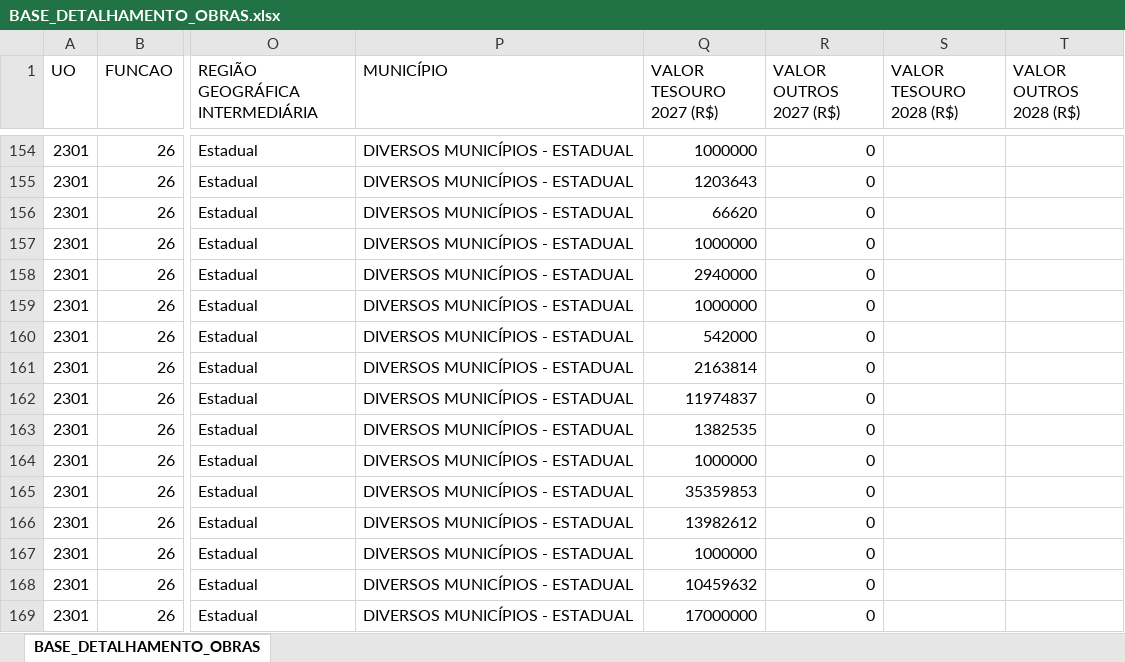
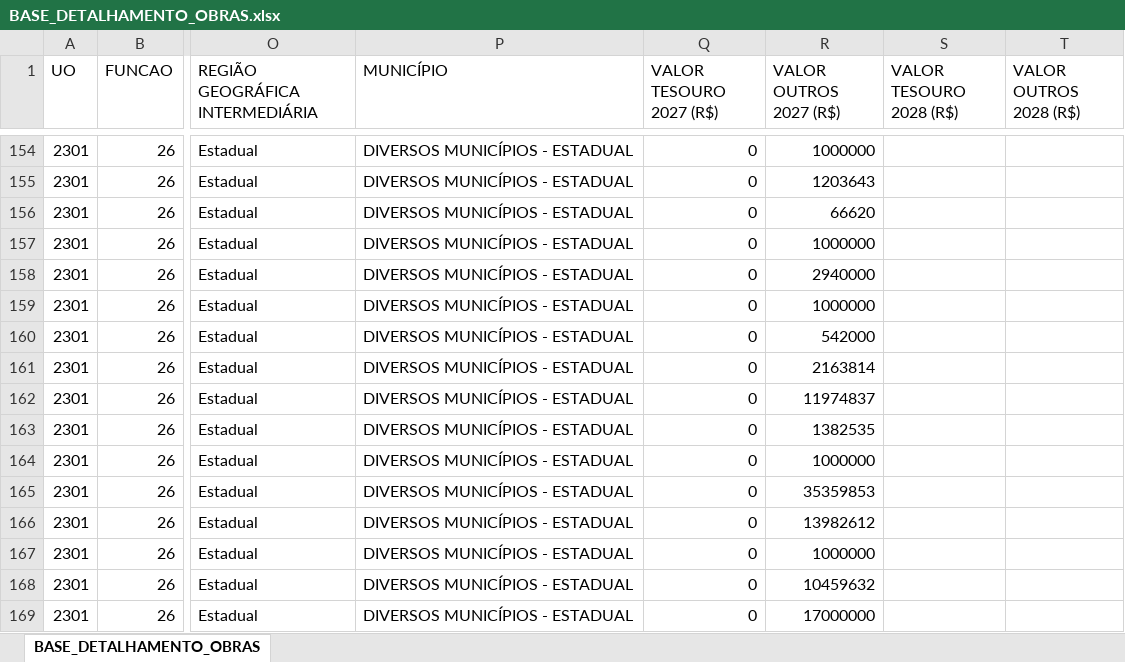
Before and after one commit to splor-mg/volumes-loa, an Excel workbook: bancos/SISOR/BASE_DETALHAMENTO_OBRAS.xlsx, sheet BASE_DETALHAMENTO_OBRAS, drawn as a sheet; only a part is shown, gaps mark what is left out; values as stored, in another font and other column widths than the file's, no borders; the diff covers the shown part only; the diff names each change by its address in the sheet, - before the commit and + after, or states it on an @@ line.

```diff
--- a/bancos/SISOR/BASE_DETALHAMENTO_OBRAS.xlsx (sheet BASE_DETALHAMENTO_OBRAS)
+++ b/bancos/SISOR/BASE_DETALHAMENTO_OBRAS.xlsx (sheet BASE_DETALHAMENTO_OBRAS)
-Q154 (VALOR TESOURO 2027 (R$)): 1000000
+Q154 (VALOR TESOURO 2027 (R$)): 0
-R154 (VALOR OUTROS 2027 (R$)): 0
+R154 (VALOR OUTROS 2027 (R$)): 1000000
-Q155 (VALOR TESOURO 2027 (R$)): 1203643
+Q155 (VALOR TESOURO 2027 (R$)): 0
-R155 (VALOR OUTROS 2027 (R$)): 0
+R155 (VALOR OUTROS 2027 (R$)): 1203643
-Q156 (VALOR TESOURO 2027 (R$)): 66620
+Q156 (VALOR TESOURO 2027 (R$)): 0
-R156 (VALOR OUTROS 2027 (R$)): 0
+R156 (VALOR OUTROS 2027 (R$)): 66620
-Q157 (VALOR TESOURO 2027 (R$)): 1000000
+Q157 (VALOR TESOURO 2027 (R$)): 0
-R157 (VALOR OUTROS 2027 (R$)): 0
+R157 (VALOR OUTROS 2027 (R$)): 1000000
-Q158 (VALOR TESOURO 2027 (R$)): 2940000
+Q158 (VALOR TESOURO 2027 (R$)): 0
-R158 (VALOR OUTROS 2027 (R$)): 0
+R158 (VALOR OUTROS 2027 (R$)): 2940000
-Q159 (VALOR TESOURO 2027 (R$)): 1000000
+Q159 (VALOR TESOURO 2027 (R$)): 0
-R159 (VALOR OUTROS 2027 (R$)): 0
+R159 (VALOR OUTROS 2027 (R$)): 1000000
-Q160 (VALOR TESOURO 2027 (R$)): 542000
+Q160 (VALOR TESOURO 2027 (R$)): 0
-R160 (VALOR OUTROS 2027 (R$)): 0
+R160 (VALOR OUTROS 2027 (R$)): 542000
-Q161 (VALOR TESOURO 2027 (R$)): 2163814
+Q161 (VALOR TESOURO 2027 (R$)): 0
-R161 (VALOR OUTROS 2027 (R$)): 0
+R161 (VALOR OUTROS 2027 (R$)): 2163814
-Q162 (VALOR TESOURO 2027 (R$)): 11974837
+Q162 (VALOR TESOURO 2027 (R$)): 0
-R162 (VALOR OUTROS 2027 (R$)): 0
+R162 (VALOR OUTROS 2027 (R$)): 11974837
-Q163 (VALOR TESOURO 2027 (R$)): 1382535
+Q163 (VALOR TESOURO 2027 (R$)): 0
-R163 (VALOR OUTROS 2027 (R$)): 0
+R163 (VALOR OUTROS 2027 (R$)): 1382535
-Q164 (VALOR TESOURO 2027 (R$)): 1000000
+Q164 (VALOR TESOURO 2027 (R$)): 0
-R164 (VALOR OUTROS 2027 (R$)): 0
+R164 (VALOR OUTROS 2027 (R$)): 1000000
-Q165 (VALOR TESOURO 2027 (R$)): 35359853
+Q165 (VALOR TESOURO 2027 (R$)): 0
-R165 (VALOR OUTROS 2027 (R$)): 0
+R165 (VALOR OUTROS 2027 (R$)): 35359853
-Q166 (VALOR TESOURO 2027 (R$)): 13982612
+Q166 (VALOR TESOURO 2027 (R$)): 0
-R166 (VALOR OUTROS 2027 (R$)): 0
+R166 (VALOR OUTROS 2027 (R$)): 13982612
-Q167 (VALOR TESOURO 2027 (R$)): 1000000
+Q167 (VALOR TESOURO 2027 (R$)): 0
-R167 (VALOR OUTROS 2027 (R$)): 0
+R167 (VALOR OUTROS 2027 (R$)): 1000000
-Q168 (VALOR TESOURO 2027 (R$)): 10459632
+Q168 (VALOR TESOURO 2027 (R$)): 0
-R168 (VALOR OUTROS 2027 (R$)): 0
+R168 (VALOR OUTROS 2027 (R$)): 10459632
-Q169 (VALOR TESOURO 2027 (R$)): 17000000
+Q169 (VALOR TESOURO 2027 (R$)): 0
-R169 (VALOR OUTROS 2027 (R$)): 0
+R169 (VALOR OUTROS 2027 (R$)): 17000000
```
Also changed, not shown: 158 edited cells elsewhere in this sheet, bancos/SISOR/BASE_ORCAM_RECEITA_FISCAL.xlsx, bancos/SISOR/BASE_QDD_FISCAL.xlsx, 31 other files.
